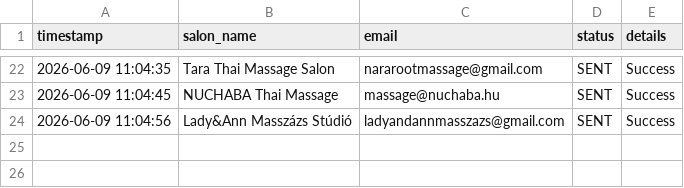
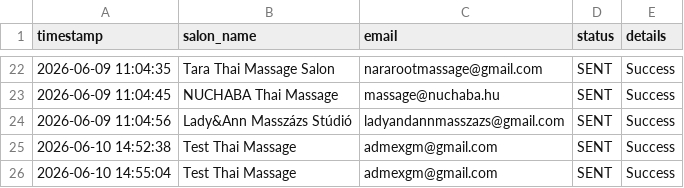
Before and after one commit to Admex666/other_projects, a CSV file: MassagePlace/campaign_log.csv, drawn as a sheet; only a part is shown, gaps mark what is left out; the diff names each change by its address in the sheet, - before the commit and + after, or states it on an @@ line.

```diff
--- a/MassagePlace/campaign_log.csv
+++ b/MassagePlace/campaign_log.csv
+row 25: 2026-06-10 14:52:38 | Test Thai Massage | admexgm@gmail.com | SENT | Success
+row 26: 2026-06-10 14:55:04 | Test Thai Massage | admexgm@gmail.com | SENT | Success
```
Also changed, not shown: 6 other files.
